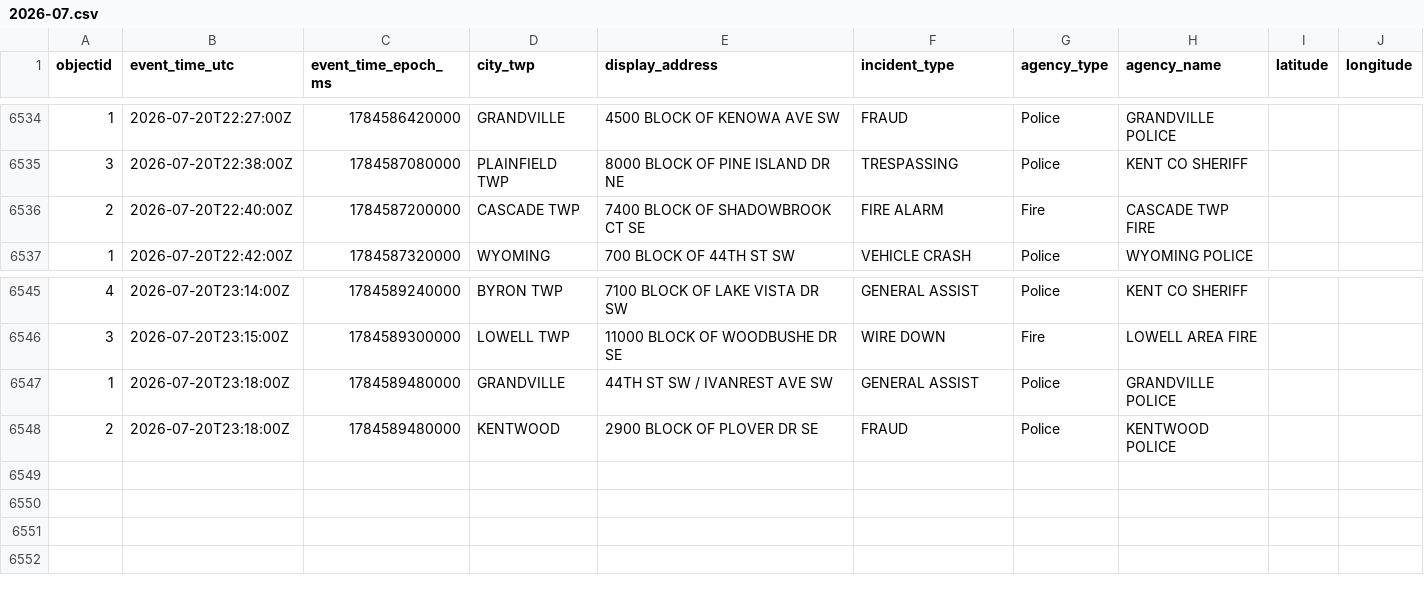
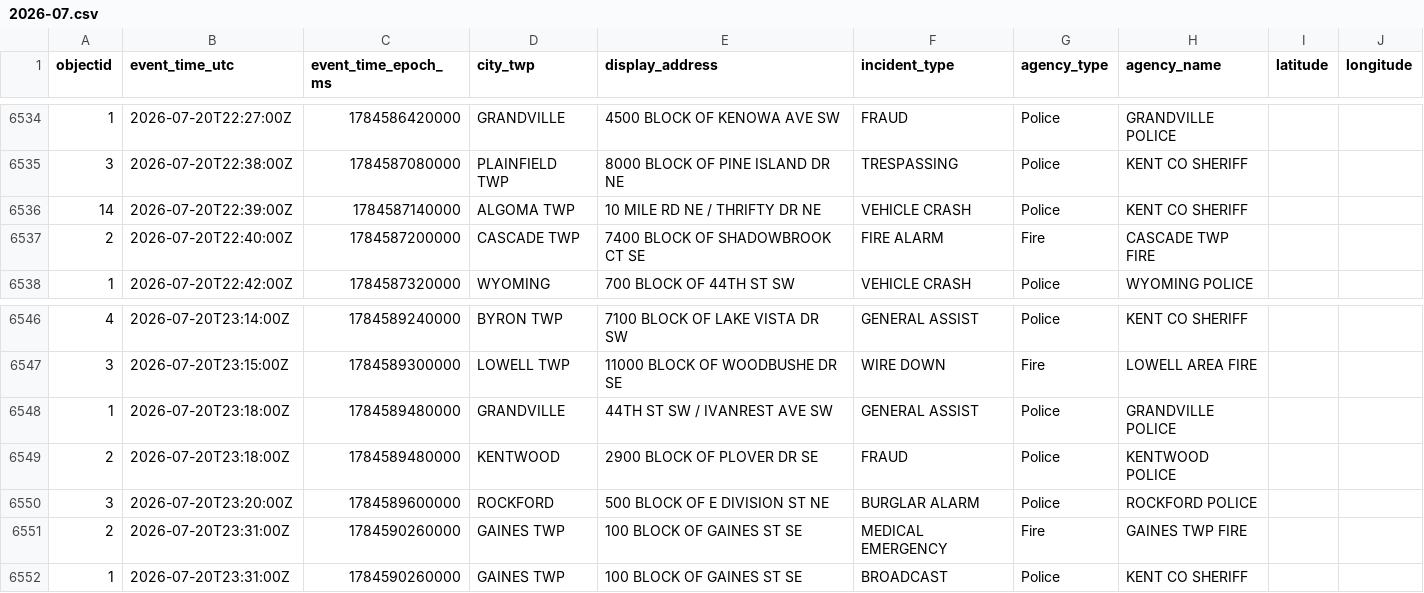
Before and after one commit to Cantica-Systems/west-michigan-dispatch, a CSV file: data/kent/2026-07.csv, drawn as a sheet; only a part is shown, gaps mark what is left out; the diff names each change by its address in the sheet, - before the commit and + after, or states it on an @@ line.

```diff
--- a/data/kent/2026-07.csv
+++ b/data/kent/2026-07.csv
+row 6536: 14 | 2026-07-20T22:39:00Z | 1784587140000 | ALGOMA TWP | 10 MILE RD NE / THRIFTY DR NE | VEHICLE CRASH | Police | KENT CO SHERIFF
+row 6550: 3 | 2026-07-20T23:20:00Z | 1784589600000 | ROCKFORD | 500 BLOCK OF E DIVISION ST NE | BURGLAR ALARM | Police | ROCKFORD POLICE
+row 6551: 2 | 2026-07-20T23:31:00Z | 1784590260000 | GAINES TWP | 100 BLOCK OF GAINES ST SE | MEDICAL EMERGENCY | Fire | GAINES TWP FIRE
+row 6552: 1 | 2026-07-20T23:31:00Z | 1784590260000 | GAINES TWP | 100 BLOCK OF GAINES ST SE | BROADCAST | Police | KENT CO SHERIFF
```
Also changed, not shown: 3 other files.
